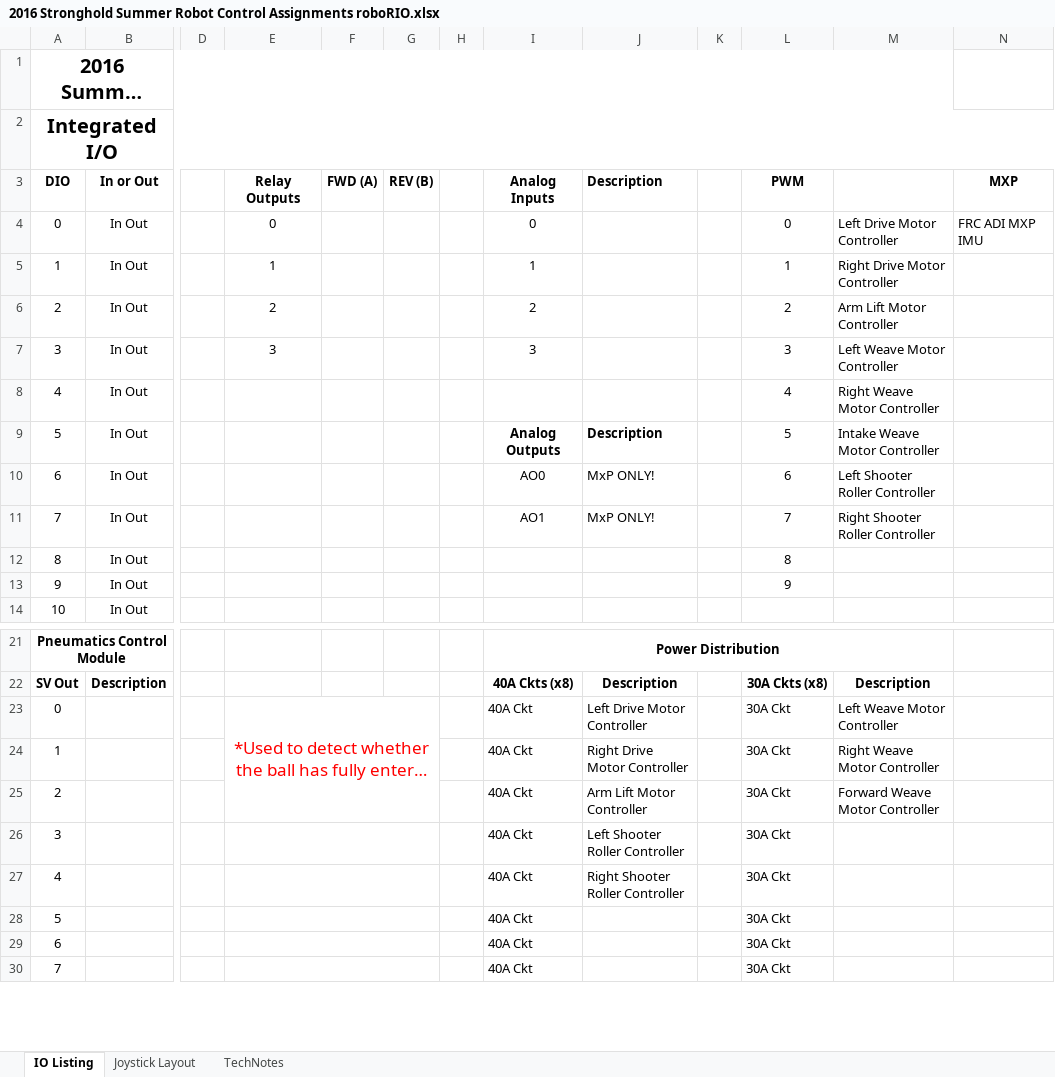
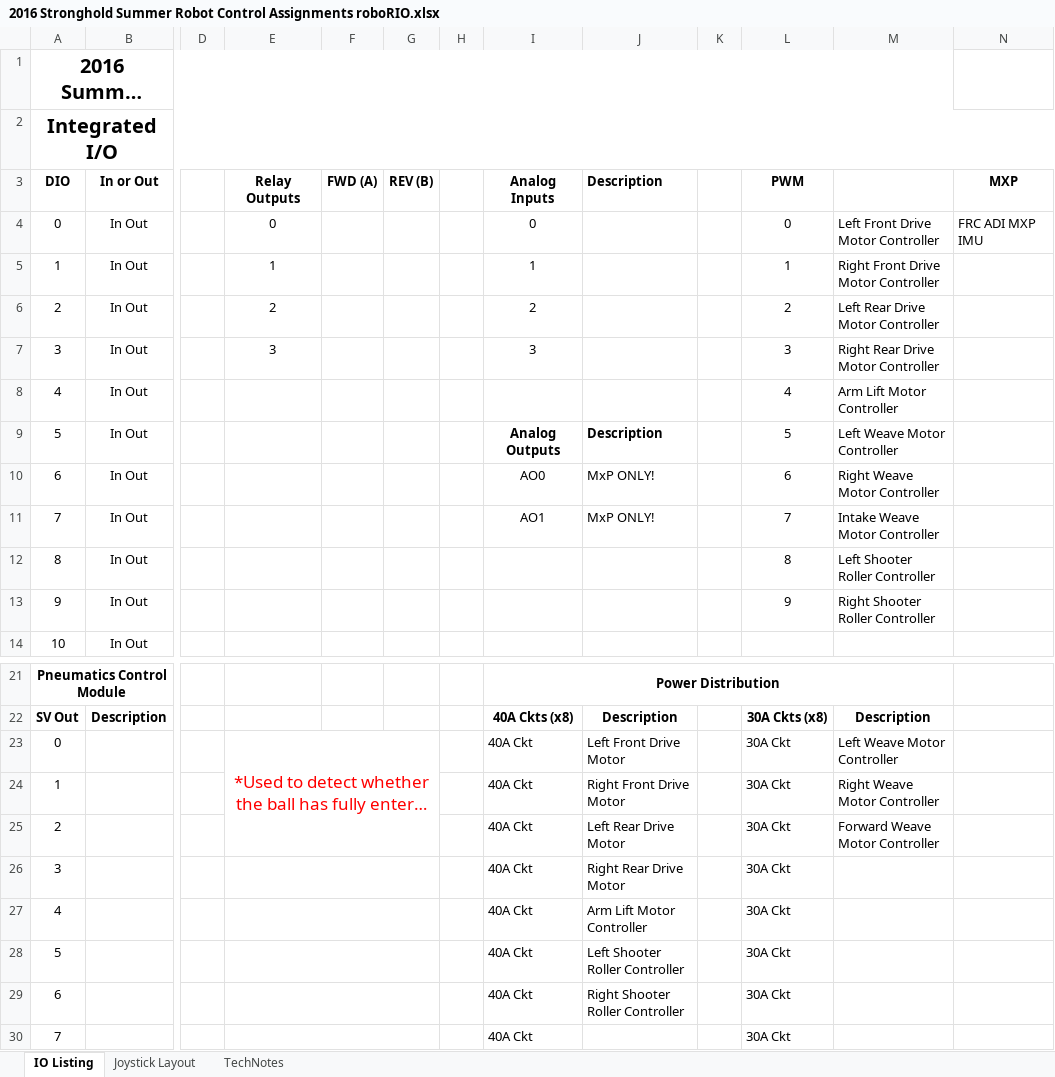
Before and after one commit to hcrc2544/2016-stronghold-summer-robot, an Excel workbook: 2016 Stronghold Summer Robot Control Assignments roboRIO.xlsx, sheet IO Listing, drawn as a sheet; only a part is shown, gaps mark what is left out; long unchanged cells end in …; values as stored, in another font and other column widths than the file's, no borders; charts and pictures not drawn; the diff names each change by its address in the sheet, - before the commit and + after, or states it on an @@ line.

Commit message:
Add Teleop arm control and update spreadsheet
Added Teleop arm control using the previously described "Set Arm Lift
Motor Output.vi" (this VI was also updated to provide dashboard values
and operate properly in simulations) and updated the robot control
assignments spreadsheet to include four drive motors (the robot code
must also be updated)

```diff
--- a/2016 Stronghold Summer Robot Control Assignments roboRIO.xlsx (sheet IO Listing)
+++ b/2016 Stronghold Summer Robot Control Assignments roboRIO.xlsx (sheet IO Listing)
-M4: Left Drive Motor Controller
+M4: Left Front Drive Motor Controller
-M5: Right Drive Motor Controller
+M5: Right Front Drive Motor Controller
-M6: Arm Lift Motor Controller
+M6: Left Rear Drive Motor Controller
-M7: Left Weave Motor Controller
+M7: Right Rear Drive Motor Controller
-M8: Right Weave Motor Controller
+M8: Arm Lift Motor Controller
-M9: Intake Weave Motor Controller
+M9: Left Weave Motor Controller
-M10: Left Shooter Roller Controller
+M10: Right Weave Motor Controller
-M11: Right Shooter Roller Controller
+M11: Intake Weave Motor Controller
-M12: (empty)
+M12: Left Shooter Roller Controller
-M13: (empty)
+M13: Right Shooter Roller Controller
-J23 (Description): Left Drive Motor Controller
+J23 (Description): Left Front Drive Motor
-J24 (Description): Right Drive Motor Controller
+J24 (Description): Right Front Drive Motor
-J25 (Description): Arm Lift Motor Controller
+J25 (Description): Left Rear Drive Motor
-J26 (Description): Left Shooter Roller Controller
+J26 (Description): Right Rear Drive Motor
-J27 (Description): Right Shooter Roller Controller
+J27 (Description): Arm Lift Motor Controller
-J28 (Description): (empty)
+J28 (Description): Left Shooter Roller Controller
-J29 (Description): (empty)
+J29 (Description): Right Shooter Roller Controller
```
Also changed, not shown: 6 other files.
